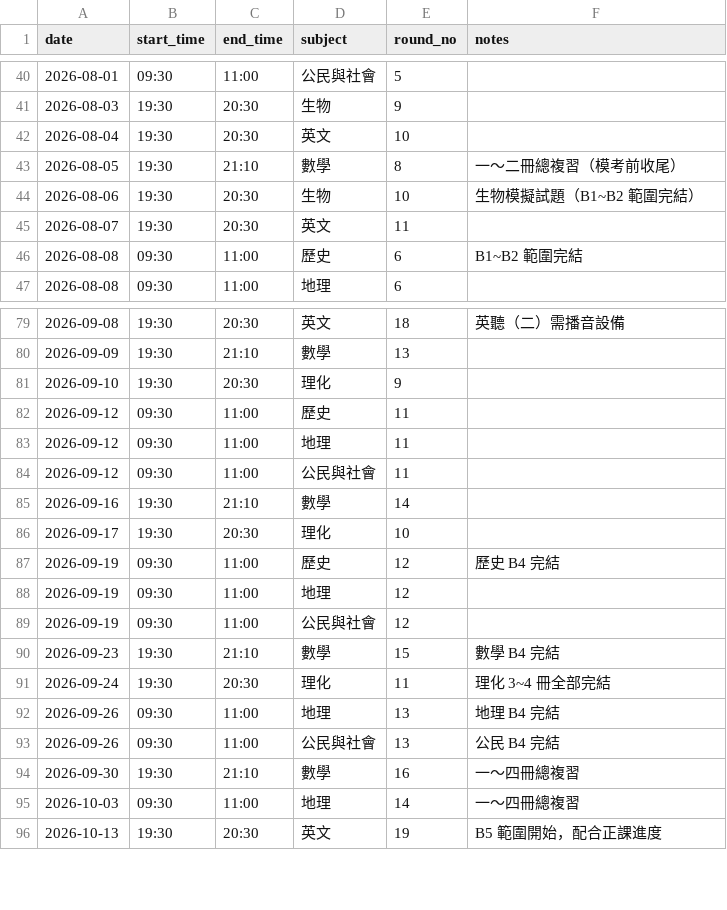
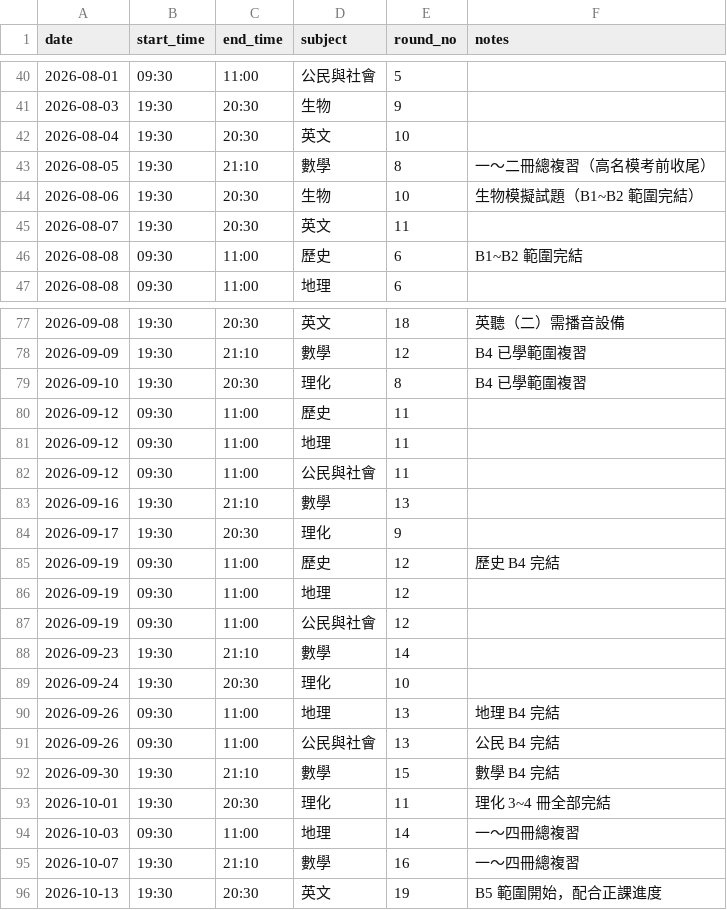
Before and after one commit to Jimmy-hola/guoming-class-calendar, a CSV file: data/複習卷進度.csv, drawn as a sheet; only a part is shown, gaps mark what is left out; the diff covers the shown part only.

```diff
--- a/data/複習卷進度.csv
+++ b/data/複習卷進度.csv
@@ -42,3 +42,3 @@ date,start_time,end_time,subject,round_no,notes
 2026-08-04,19:30,20:30,英文,10,
-2026-08-05,19:30,21:10,數學,8,一～二冊總複習（模考前收尾）
+2026-08-05,19:30,21:10,數學,8,一～二冊總複習（高名模考前收尾）
 2026-08-06,19:30,20:30,生物,10,生物模擬試題（B1~B2 範圍完結）
@@ -79,4 +77,4 @@ date,start_time,end_time,subject,round_no,notes
 2026-09-08,19:30,20:30,英文,18,英聽（二）需播音設備
-2026-09-09,19:30,21:10,數學,13,
-2026-09-10,19:30,20:30,理化,9,
+2026-09-09,19:30,21:10,數學,12,B4 已學範圍複習
+2026-09-10,19:30,20:30,理化,8,B4 已學範圍複習
 2026-09-12,09:30,11:00,歷史,11,
@@ -84,4 +82,4 @@ date,start_time,end_time,subject,round_no,notes
 2026-09-12,09:30,11:00,公民與社會,11,
-2026-09-16,19:30,21:10,數學,14,
-2026-09-17,19:30,20:30,理化,10,
+2026-09-16,19:30,21:10,數學,13,
+2026-09-17,19:30,20:30,理化,9,
 2026-09-19,09:30,11:00,歷史,12,歷史 B4 完結
@@ -89,8 +87,10 @@ date,start_time,end_time,subject,round_no,notes
 2026-09-19,09:30,11:00,公民與社會,12,
-2026-09-23,19:30,21:10,數學,15,數學 B4 完結
-2026-09-24,19:30,20:30,理化,11,理化 3~4 冊全部完結
+2026-09-23,19:30,21:10,數學,14,
+2026-09-24,19:30,20:30,理化,10,
 2026-09-26,09:30,11:00,地理,13,地理 B4 完結
 2026-09-26,09:30,11:00,公民與社會,13,公民 B4 完結
-2026-09-30,19:30,21:10,數學,16,一～四冊總複習
+2026-09-30,19:30,21:10,數學,15,數學 B4 完結
+2026-10-01,19:30,20:30,理化,11,理化 3~4 冊全部完結
 2026-10-03,09:30,11:00,地理,14,一～四冊總複習
+2026-10-07,19:30,21:10,數學,16,一～四冊總複習
 2026-10-13,19:30,20:30,英文,19,B5 範圍開始，配合正課進度
```
Also changed, not shown: 3 added rows, 5 removed rows and 18 edited cells elsewhere in this file, data/暑訓進度.csv, data/特殊日.csv, 12 other files.
